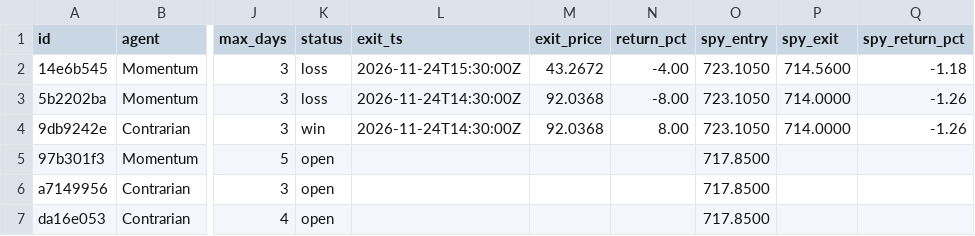
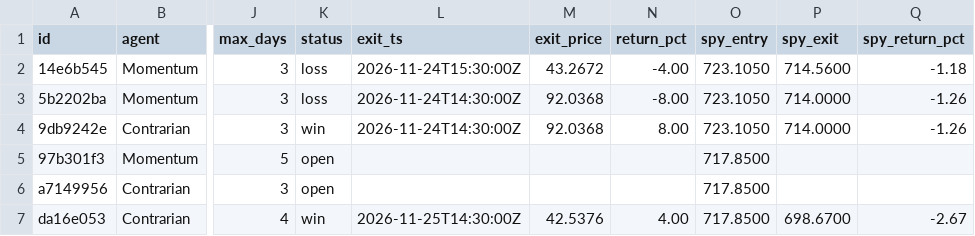
Before and after one commit to romegalv/market-watcher, a CSV file: agent_calls.csv, drawn as a sheet; only a part is shown, gaps mark what is left out; the diff names each change by its address in the sheet, - before the commit and + after, or states it on an @@ line.

Commit message:
agents: 2026-11-25T14:37Z

```diff
--- a/agent_calls.csv
+++ b/agent_calls.csv
-K7 (status): open
+K7 (status): win
-L7 (exit_ts): (empty)
+L7 (exit_ts): 2026-11-25T14:30:00Z
-M7 (exit_price): (empty)
+M7 (exit_price): 42.5376
-N7 (return_pct): (empty)
+N7 (return_pct): 4.00
-P7 (spy_exit): (empty)
+P7 (spy_exit): 698.6700
-Q7 (spy_return_pct): (empty)
+Q7 (spy_return_pct): -2.67
```
